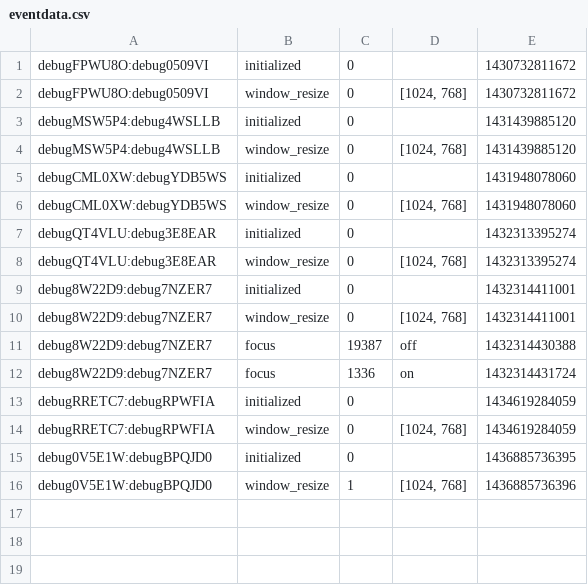
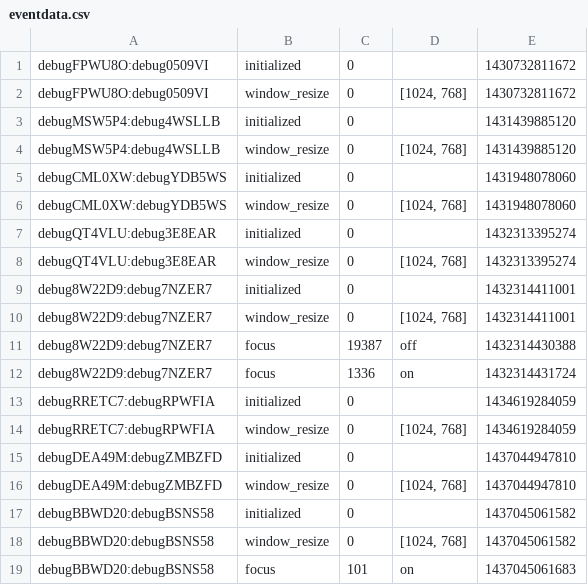
Before and after one commit to kanakakis/search_experiment, a CSV file: eventdata.csv, drawn as a sheet.

```diff
--- a/eventdata.csv
+++ b/eventdata.csv
@@ -14,3 +14,6 @@ debugRRETC7:debugRPWFIA,initialized,0,,1434619284059
 debugRRETC7:debugRPWFIA,window_resize,0,"[1024, 768]",1434619284059
-debug0V5E1W:debugBPQJD0,initialized,0,,1436885736395
-debug0V5E1W:debugBPQJD0,window_resize,1,"[1024, 768]",1436885736396
+debugDEA49M:debugZMBZFD,initialized,0,,1437044947810
+debugDEA49M:debugZMBZFD,window_resize,0,"[1024, 768]",1437044947810
+debugBBWD20:debugBSNS58,initialized,0,,1437045061582
+debugBBWD20:debugBSNS58,window_resize,0,"[1024, 768]",1437045061582
+debugBBWD20:debugBSNS58,focus,101,on,1437045061683
```
Also changed, not shown: questiondata.csv, 17 other files.
